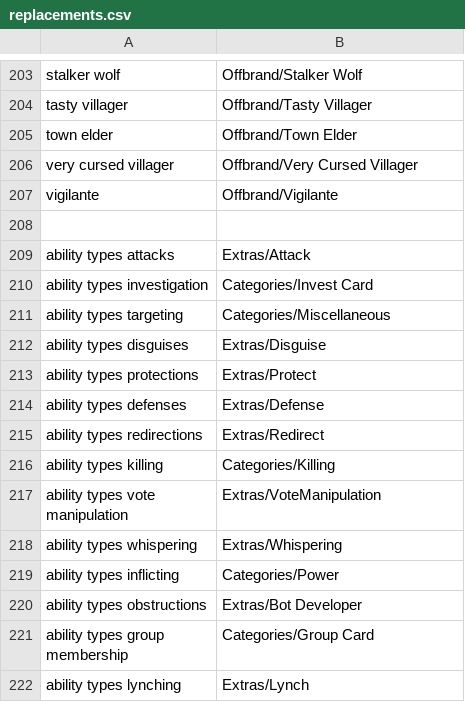
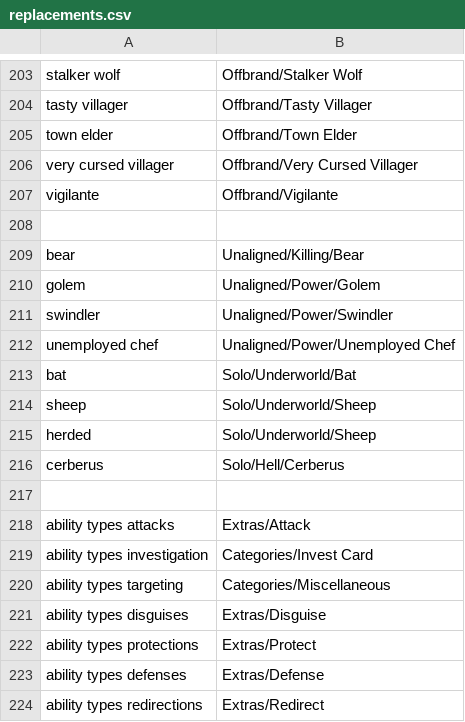
Before and after one commit to WerewolvesRevamped/Werewolves-Icons, a CSV file: replacements.csv, drawn as a sheet; only a part is shown, gaps mark what is left out; the shorter side is filled out with more unchanged rows; the diff names each change by its address in the sheet, - before the commit and + after, or states it on an @@ line.

Commit message:
Update replacements.csv

```diff
--- a/replacements.csv
+++ b/replacements.csv
+row 209: bear | Unaligned/Killing/Bear
+row 210: golem | Unaligned/Power/Golem
+row 211: swindler | Unaligned/Power/Swindler
+row 212: unemployed chef | Unaligned/Power/Unemployed Chef
+row 213: bat | Solo/Underworld/Bat
+row 214: sheep | Solo/Underworld/Sheep
+row 215: herded | Solo/Underworld/Sheep
+row 216: cerberus | Solo/Hell/Cerberus
+row 217: (empty)
```
